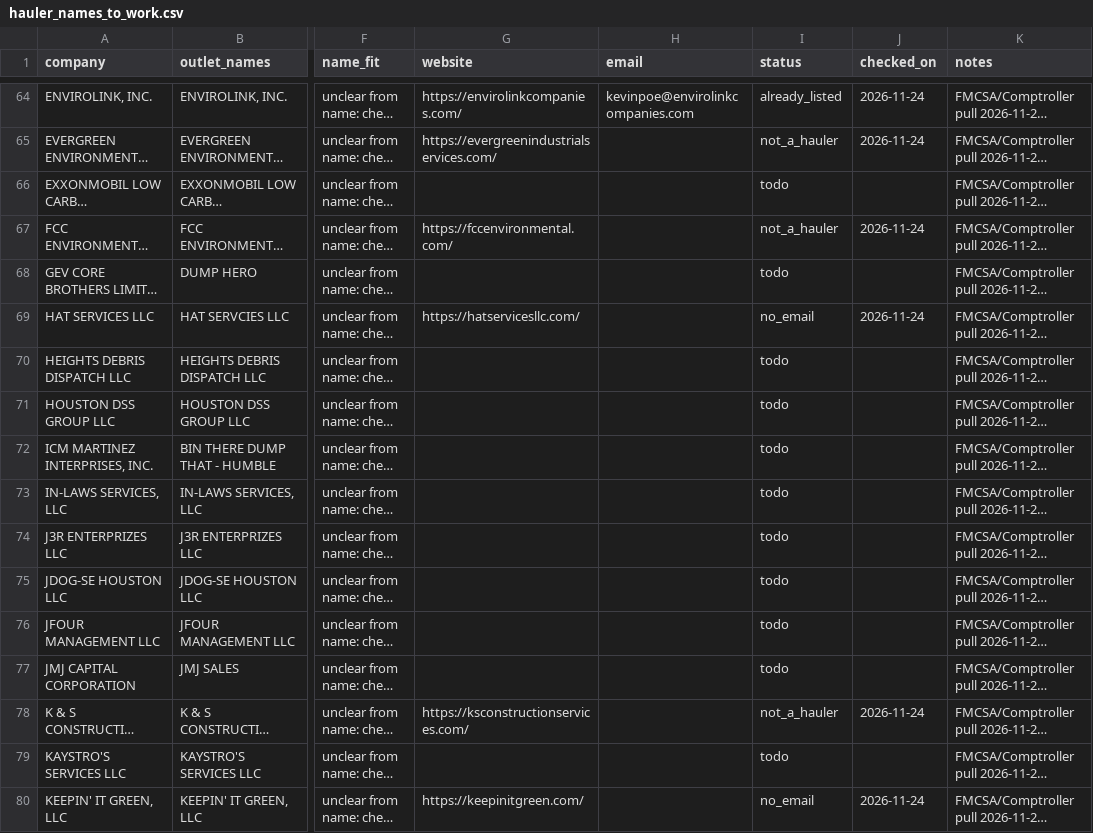
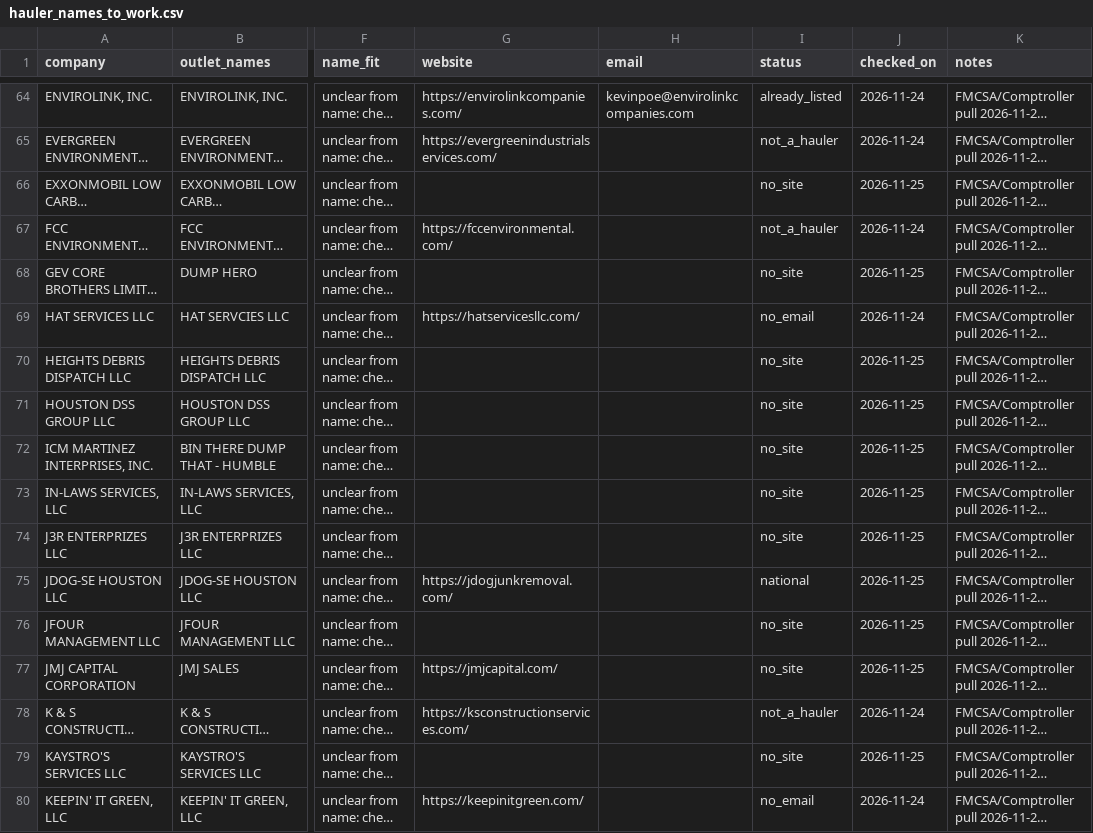
Before and after one commit to lethimcooke/Jobsite-Intelligence, a CSV file: data/research/hauler_names_to_work.csv, drawn as a sheet; only a part is shown, gaps mark what is left out; long unchanged cells end in …; the diff covers the shown part only; the diff names each change by its address in the sheet, - before the commit and + after, or states it on an @@ line.

```diff
--- a/data/research/hauler_names_to_work.csv
+++ b/data/research/hauler_names_to_work.csv
-I66 (status): todo
+I66 (status): no_site
-J66 (checked_on): (empty)
+J66 (checked_on): 2026-11-25
-I68 (status): todo
+I68 (status): no_site
-J68 (checked_on): (empty)
+J68 (checked_on): 2026-11-25
-I70:I74 (status): todo
+I70:I74 (status): no_site
-J70:J77 (checked_on): (empty)
+J70:J77 (checked_on): 2026-11-25
-G75 (website): (empty)
+G75 (website): https://jdogjunkremoval.com/
-I75 (status): todo
+I75 (status): national
-I76:I77 (status): todo
+I76:I77 (status): no_site
-G77 (website): (empty)
+G77 (website): https://jmjcapital.com/
-I79 (status): todo
+I79 (status): no_site
-J79 (checked_on): (empty)
+J79 (checked_on): 2026-11-25
```
Also changed, not shown: 169 edited cells elsewhere in this file, 7 other files.
